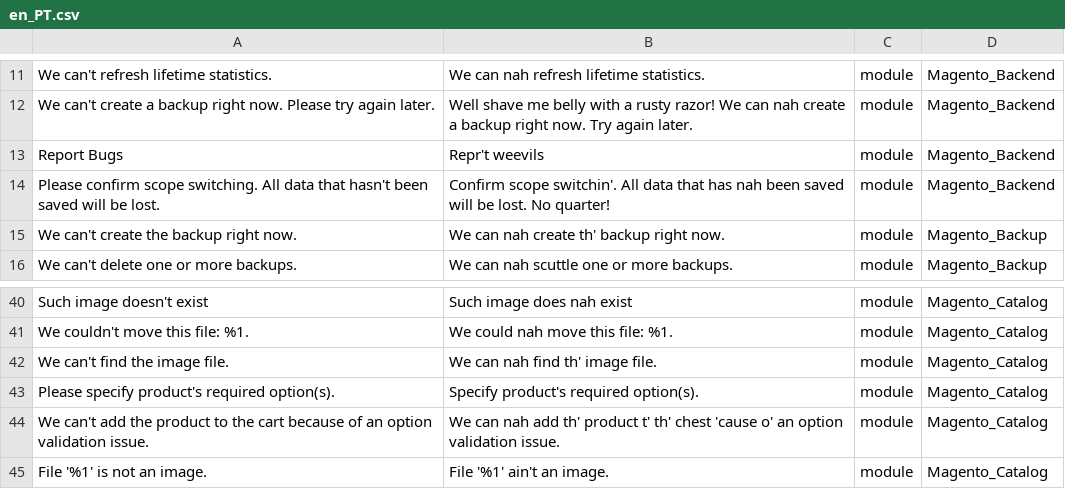
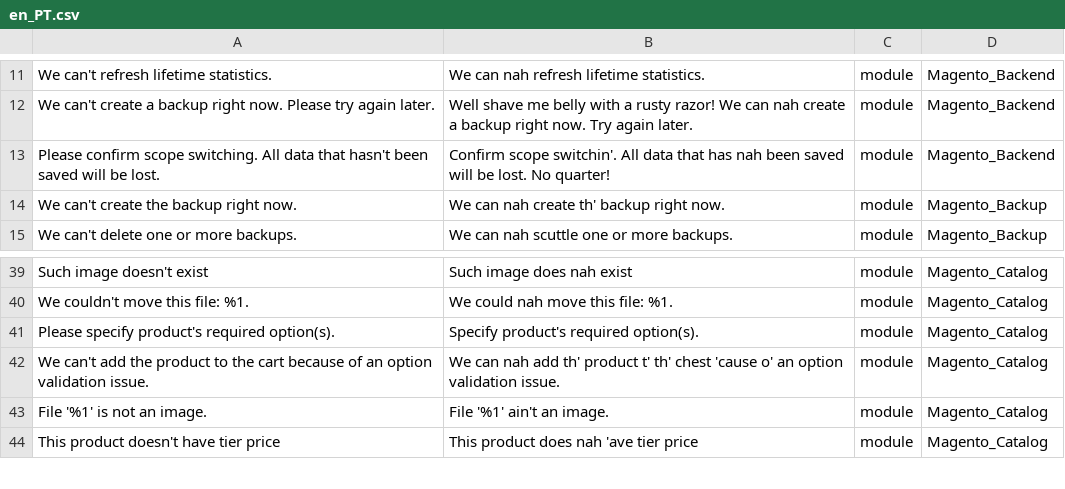
Before and after one commit to Magento2Translations/language_en_pt, a CSV file: en_PT.csv, drawn as a sheet; only a part is shown, gaps mark what is left out; the shorter side is filled out with more unchanged rows; the diff names each change by its address in the sheet, - before the commit and + after, or states it on an @@ line.

```diff
--- a/en_PT.csv
+++ b/en_PT.csv
-row 13: Report Bugs | Repr't weevils | module | Magento_Backend
-row 42: We can't find the image file. | We can nah find th' image file. | module | Magento_Catalog
```
Also changed, not shown: 1 other file.
